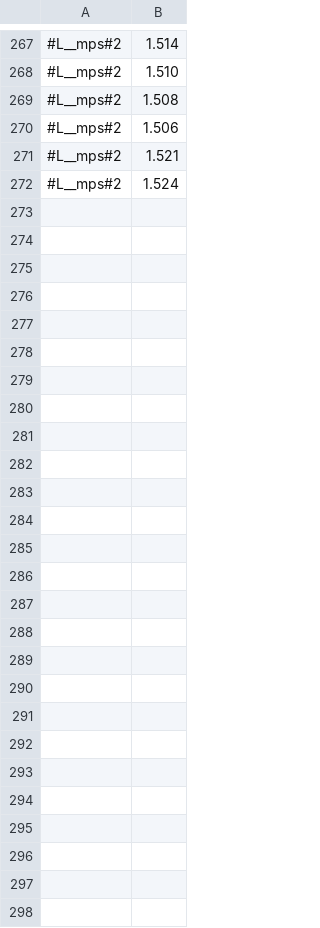
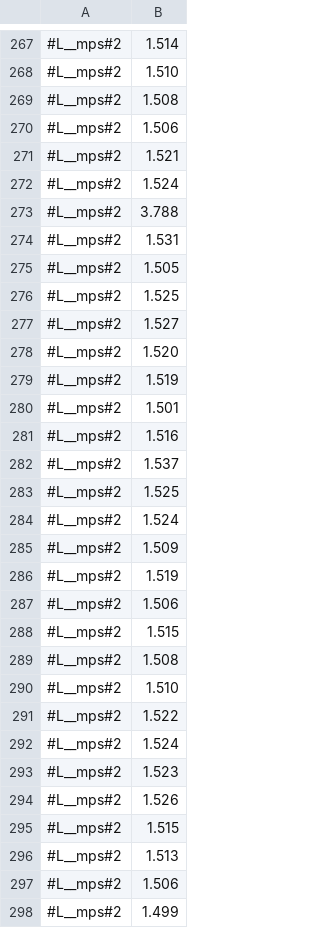
Before and after one commit to victornicolet/parsynt, a CSV file: synth_times.csv, drawn as a sheet; only a part is shown, gaps mark what is left out.

```diff
--- a/synth_times.csv
+++ b/synth_times.csv
@@ -272 +272,27 @@
 #L__mps#2,1.524
+#L__mps#2,3.788
+#L__mps#2,1.531
+#L__mps#2,1.505
+#L__mps#2,1.525
+#L__mps#2,1.527
+#L__mps#2,1.520
+#L__mps#2,1.519
+#L__mps#2,1.501
+#L__mps#2,1.516
+#L__mps#2,1.537
+#L__mps#2,1.525
+#L__mps#2,1.524
+#L__mps#2,1.509
+#L__mps#2,1.519
+#L__mps#2,1.506
+#L__mps#2,1.515
+#L__mps#2,1.508
+#L__mps#2,1.510
+#L__mps#2,1.522
+#L__mps#2,1.524
+#L__mps#2,1.523
+#L__mps#2,1.526
+#L__mps#2,1.515
+#L__mps#2,1.513
+#L__mps#2,1.506
+#L__mps#2,1.499
```
Also changed, not shown: 1 other file.
